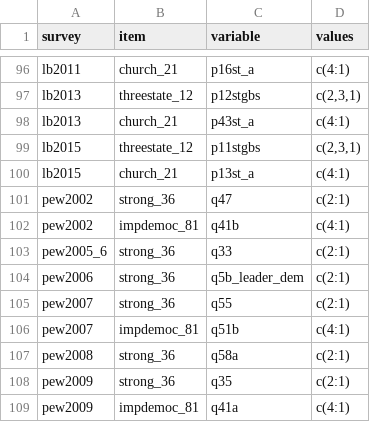
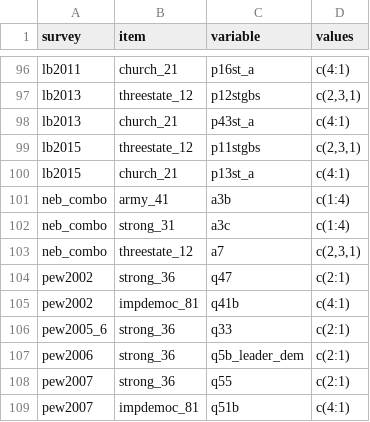
Before and after one commit to fsolt/DCPOtools, a CSV file: inst/extdata/surveys_demsupport.csv, drawn as a sheet; only a part is shown, gaps mark what is left out; the shorter side is filled out with more unchanged rows.

Commit message:
add neb

```diff
--- a/inst/extdata/surveys_demsupport.csv
+++ b/inst/extdata/surveys_demsupport.csv
@@ -100,2 +100,5 @@ lb2015,threestate_12,p11stgbs,"c(2,3,1)"
 lb2015,church_21,p13st_a,c(4:1)
+neb_combo,army_41,a3b,c(1:4)
+neb_combo,strong_31,a3c,c(1:4)
+neb_combo,threestate_12,a7,"c(2,3,1)"
 pew2002,strong_36,q47,c(2:1)
```
